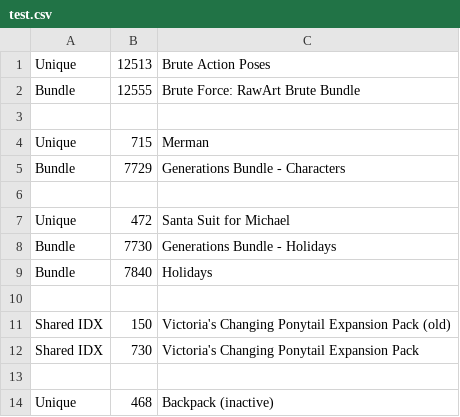
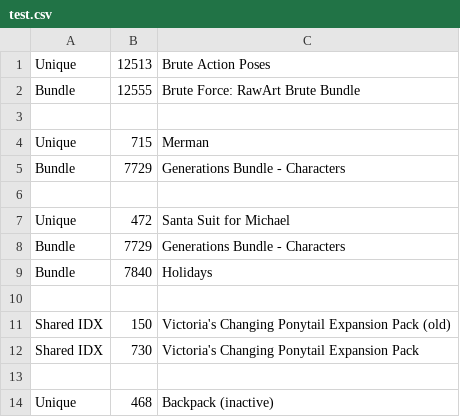
Before and after one commit to Munk801/Daz3D_Metadata, a CSV file: QueryDataList/QueryDataList/test.csv, drawn as a sheet; only a part is shown.

```diff
--- a/QueryDataList/QueryDataList/test.csv
+++ b/QueryDataList/QueryDataList/test.csv
@@ -7,3 +7,3 @@ Bundle,7729,Generations Bundle - Characters
 Unique,472,Santa Suit for Michael
-Bundle,7730,Generations Bundle - Holidays
+Bundle,7729,Generations Bundle - Characters
 Bundle,7840,Holidays
```
Also changed, not shown: QueryDataList/QueryDataList/bin/Debug/FinalBundleListTest.csv, QueryDataList/QueryDataList/bin/Debug/test.csv, 5 other files.
